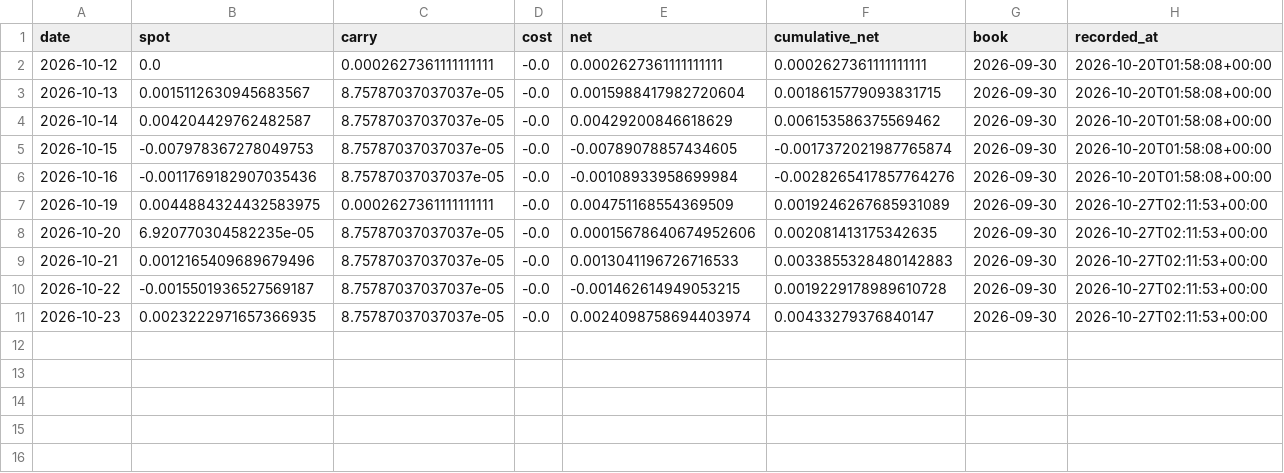
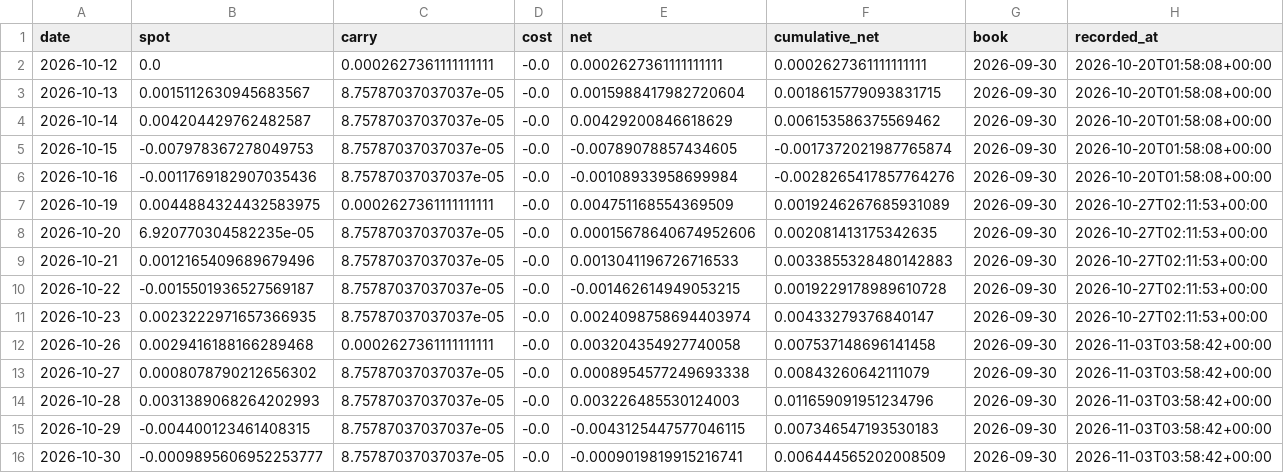
Before and after one commit to PFFK/rates-curve-strategy, a CSV file: data/paper/fx_ledger.csv, drawn as a sheet.

```diff
--- a/data/paper/fx_ledger.csv
+++ b/data/paper/fx_ledger.csv
@@ -11 +11,6 @@ date,spot,carry,cost,net,cumulative_net,book,recorded_at
 2026-10-23,0.0023222971657366935,8.75787037037037e-05,-0.0,0.0024098758694403974,0.00433279376840147,2026-09-30,2026-10-27T02:11:53+00:00
+2026-10-26,0.0029416188166289468,0.0002627361111111111,-0.0,0.003204354927740058,0.007537148696141458,2026-09-30,2026-11-03T03:58:42+00:00
+2026-10-27,0.0008078790212656302,8.75787037037037e-05,-0.0,0.0008954577249693338,0.00843260642111079,2026-09-30,2026-11-03T03:58:42+00:00
+2026-10-28,0.0031389068264202993,8.75787037037037e-05,-0.0,0.003226485530124003,0.011659091951234796,2026-09-30,2026-11-03T03:58:42+00:00
+2026-10-29,-0.004400123461408315,8.75787037037037e-05,-0.0,-0.0043125447577046115,0.007346547193530183,2026-09-30,2026-11-03T03:58:42+00:00
+2026-10-30,-0.0009895606952253777,8.75787037037037e-05,-0.0,-0.0009019819915216741,0.006444565202008509,2026-09-30,2026-11-03T03:58:42+00:00
```
Also changed, not shown: data/paper/fx_books.csv, data/paper/fx_spot_live.csv, 2 other files.
